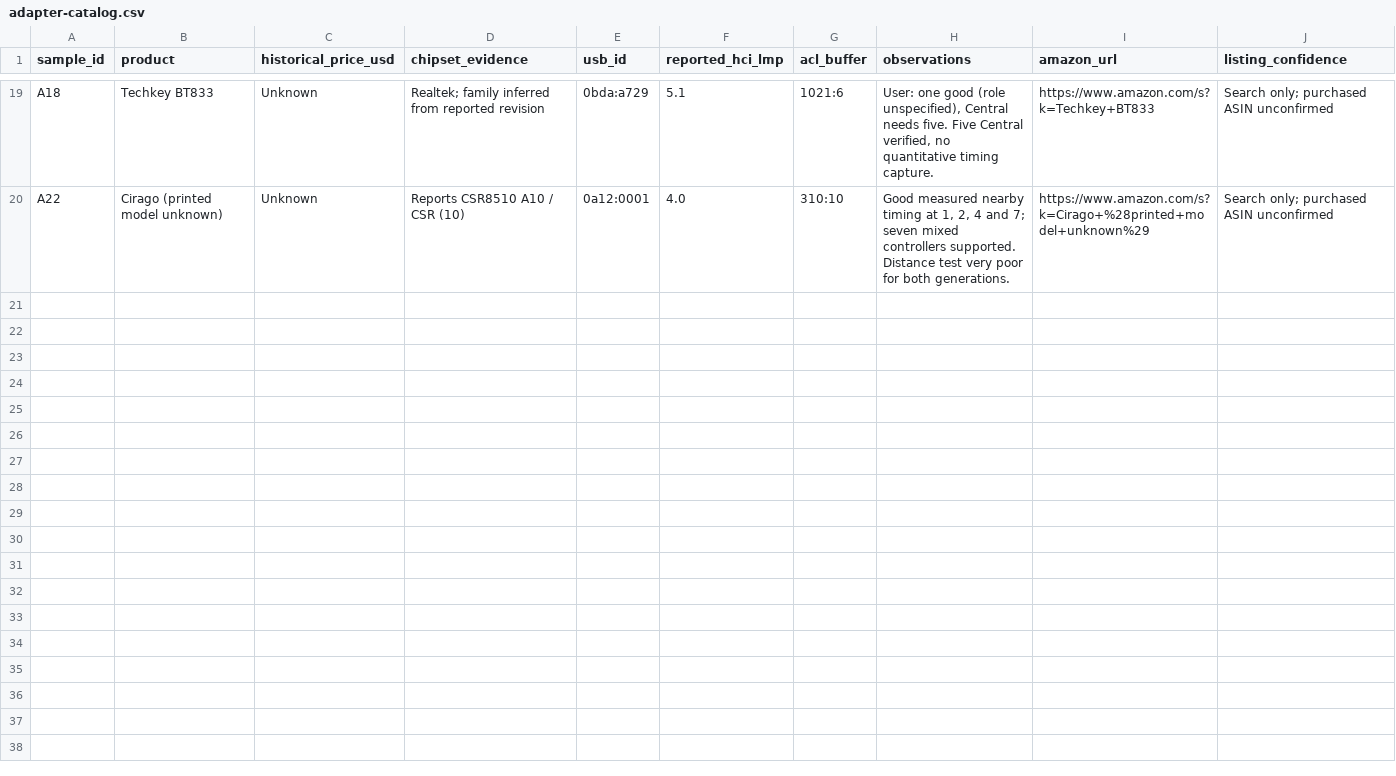
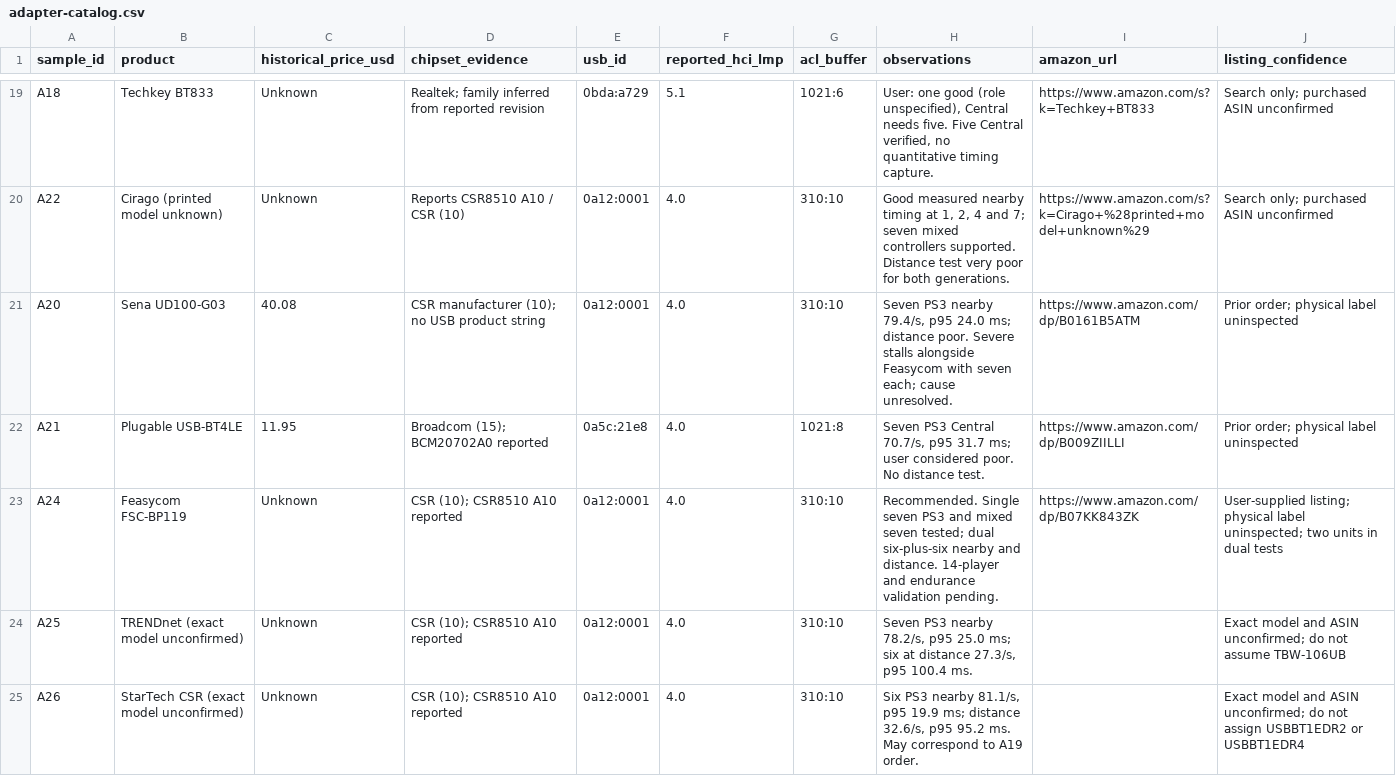
Before and after one commit to adangert/JoustMania, a CSV file: docs/bluetooth/adapter-catalog.csv, drawn as a sheet; only a part is shown, gaps mark what is left out; the diff names each change by its address in the sheet, - before the commit and + after, or states it on an @@ line.

Commit message:
Prioritize Realtek pairing and document Feasycom results (#388)
* Prioritize Realtek pairing and document Feasycom comparisons

* Remove September 14 measurement CSV

```diff
--- a/docs/bluetooth/adapter-catalog.csv
+++ b/docs/bluetooth/adapter-catalog.csv
+row 21: A20 | Sena UD100-G03 | 40.08 | CSR manufacturer (10); no USB product string | 0a12:0001 | 4.0 | 310:10 | Seven PS3 nearby 79.4/s, p95 24.0 ms; distance poor. Severe stalls alongside Feasycom with seven each; cause unresolved. | https://www.amazon.com/dp/B0161B5ATM | Prior order; physical label uninspected
+row 22: A21 | Plugable USB-BT4LE | 11.95 | Broadcom (15); BCM20702A0 reported | 0a5c:21e8 | 4.0 | 1021:8 | Seven PS3 Central 70.7/s, p95 31.7 ms; user considered poor. No distance test. | https://www.amazon.com/dp/B009ZIILLI | Prior order; physical label uninspected
+row 23: A24 | Feasycom FSC-BP119 | Unknown | CSR (10); CSR8510 A10 reported | 0a12:0001 | 4.0 | 310:10 | Recommended. Single seven PS3 and mixed seven tested; dual six-plus-six nearby and distance. 14-player and endurance validation pending. | https://www.amazon.com/dp/B07KK843ZK | User-supplied listing; physical label uninspected; two units in dual tests
+row 24: A25 | TRENDnet (exact model unconfirmed) | Unknown | CSR (10); CSR8510 A10 reported | 0a12:0001 | 4.0 | 310:10 | Seven PS3 nearby 78.2/s, p95 25.0 ms; six at distance 27.3/s, p95 100.4 ms. |  | Exact model and ASIN unconfirmed; do not assume TBW-106UB
+row 25: A26 | StarTech CSR (exact model unconfirmed) | Unknown | CSR (10); CSR8510 A10 reported | 0a12:0001 | 4.0 | 310:10 | Six PS3 nearby 81.1/s, p95 19.9 ms; distance 32.6/s, p95 95.2 ms. May correspond to A19 order. |  | Exact model and ASIN unconfirmed; do not assign USBBT1EDR2 or USBBT1EDR4
```
Also changed, not shown: 8 other files.
